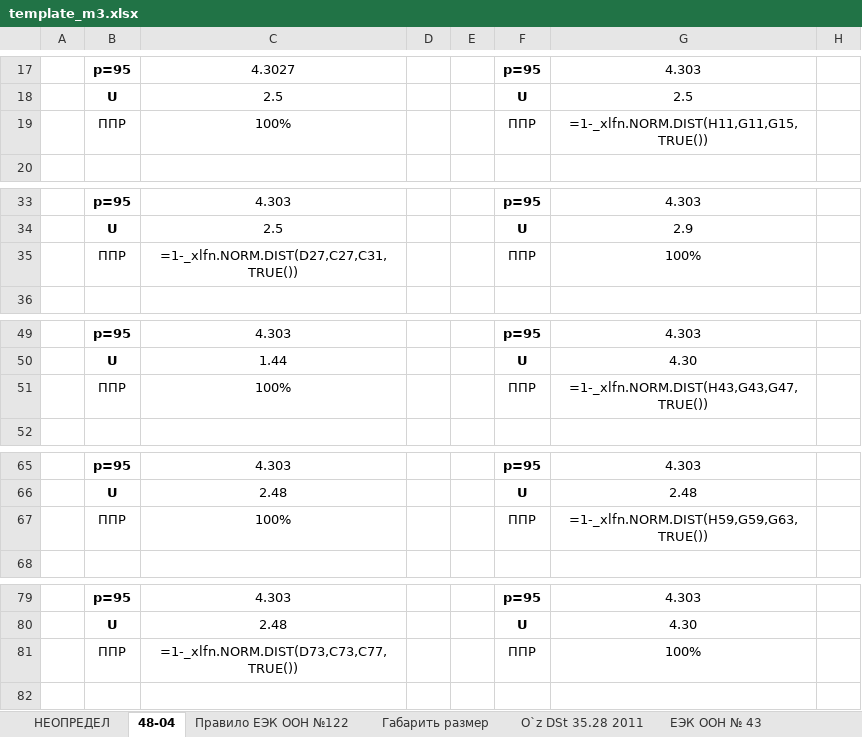
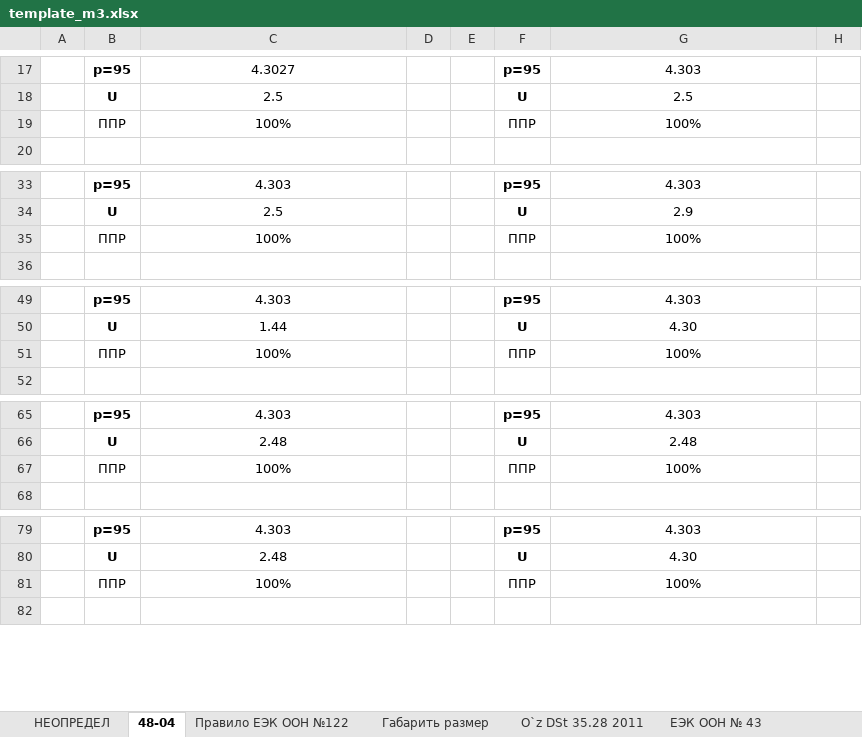
Before and after one commit to DalerK5/Siteprtcl, an Excel workbook: m2_m3/template_m3.xlsx, sheet 48-04, drawn as a sheet; only a part is shown, gaps mark what is left out; values as stored, in another font and other column widths than the file's, no borders; formulas without a stored value are shown as written; the diff covers the shown part only; the diff names each change by its address in the sheet, - before the commit and + after, or states it on an @@ line.

```diff
--- a/m2_m3/template_m3.xlsx (sheet 48-04)
+++ b/m2_m3/template_m3.xlsx (sheet 48-04)
-G19: =1-_xlfn.NORM.DIST(H11,G11,G15,TRUE())
+G19: 100%
-C35: =1-_xlfn.NORM.DIST(D27,C27,C31,TRUE())
+C35: 100%
-G51: =1-_xlfn.NORM.DIST(H43,G43,G47,TRUE())
+G51: 100%
-G67: =1-_xlfn.NORM.DIST(H59,G59,G63,TRUE())
+G67: 100%
-C81: =1-_xlfn.NORM.DIST(D73,C73,C77,TRUE())
+C81: 100%
```
Also changed, not shown: 15 edited cells elsewhere in this sheet, sheet НЕОПРЕДЕЛ, sheet ГОСТ 30593-2015, sheet ЕЭК ООН № 43, sheet O`z DSt 35.28 2011, other sheet tabs, 4 other files.
